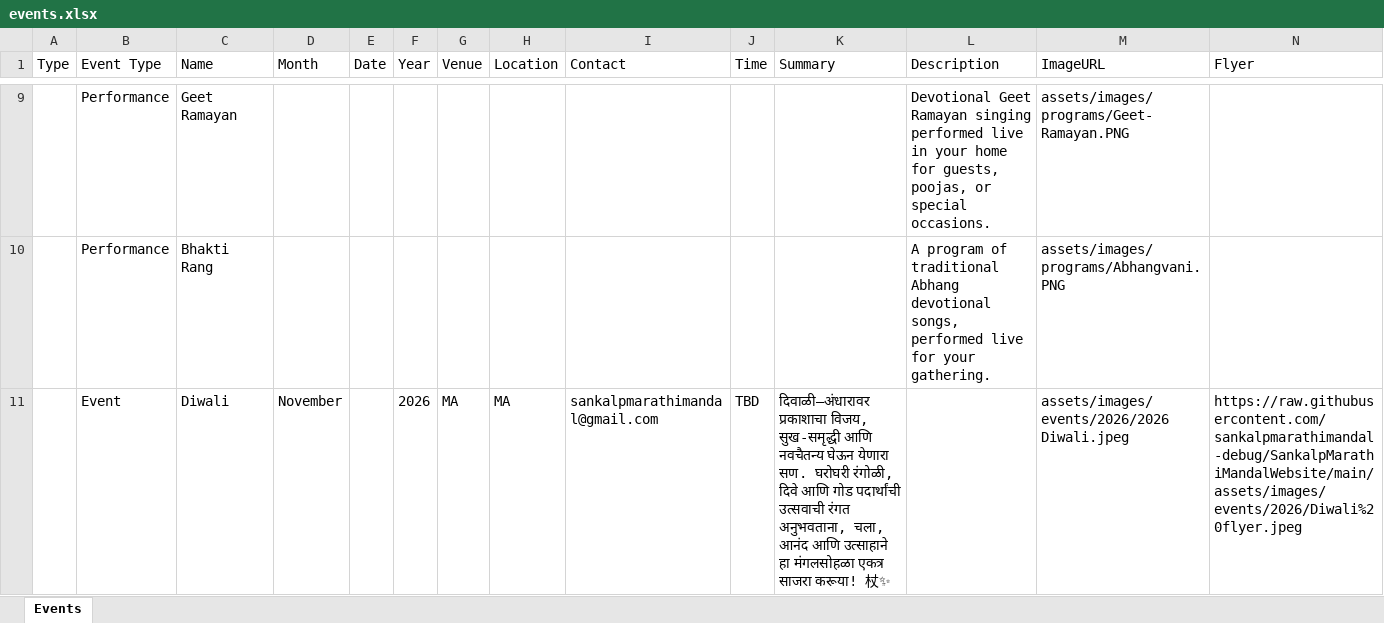
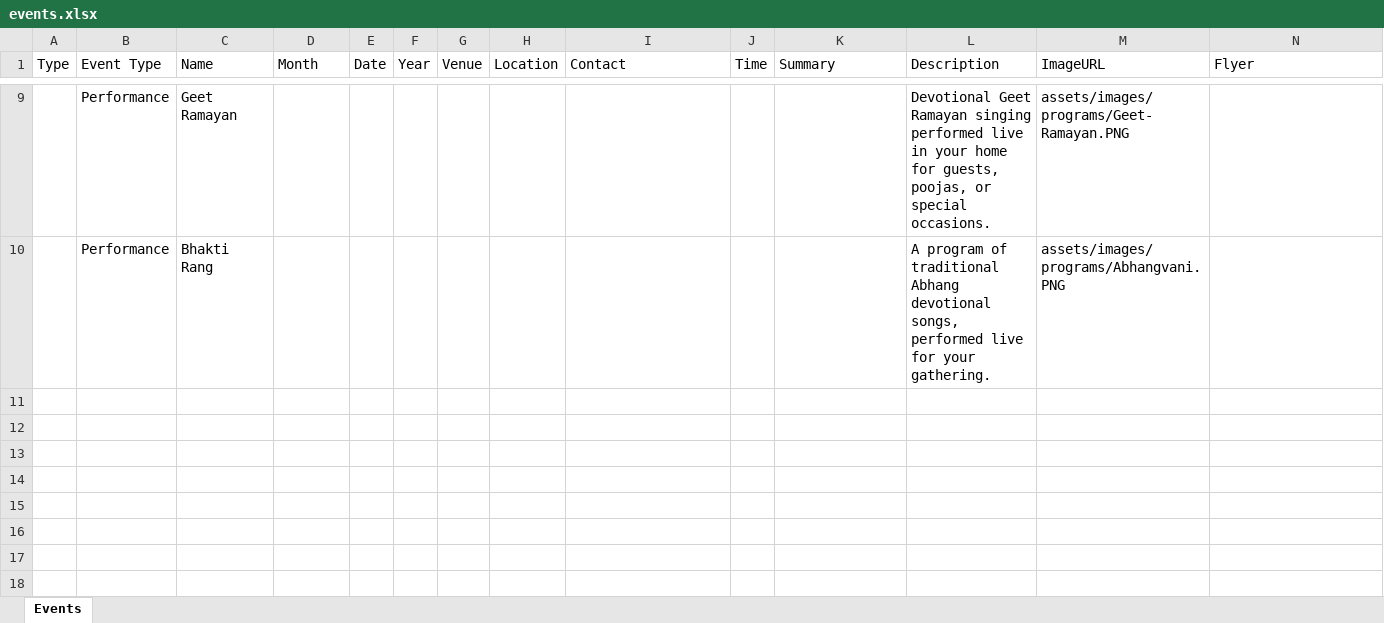
Before and after one commit to sankalpmarathimandal-debug/SankalpMarathiMandalWebsite, an Excel workbook: data/events.xlsx, sheet Events, drawn as a sheet; only a part is shown, gaps mark what is left out; values as stored, in another font and other column widths than the file's, no borders; rows hold the shown columns only; the diff names each change by its address in the sheet, - before the commit and + after, or states it on an @@ line.

Commit message:
Admin: edit data/events.xlsx via table editor

```diff
--- a/data/events.xlsx (sheet Events)
+++ b/data/events.xlsx (sheet Events)
-row 11:  | Event | Diwali | November |  | 2026 | MA | MA | sankalpmarathimandal@gmail.com | TBD | दिवाळी—अंधारावर प्रकाशाचा विजय, सुख-समृद्धी आणि नवचैतन्य घेऊन येणारा सण. घरोघरी रंगोळी, दिवे आणि गोड पदार्थांची उत्सवाची रंगत अनुभवताना, चला, आनंद आणि उत्साहाने हा मंगलसोहळा एकत्र साजरा करूया! 杖✨ |  | assets/images/events/2026/2026 Diwali.jpeg | https://raw.githubusercontent.com/sankalpmarathimandal-debug/SankalpMarathiMandalWebsite/main/assets/images/events/2026/Diwali%20flyer.jpeg
```
